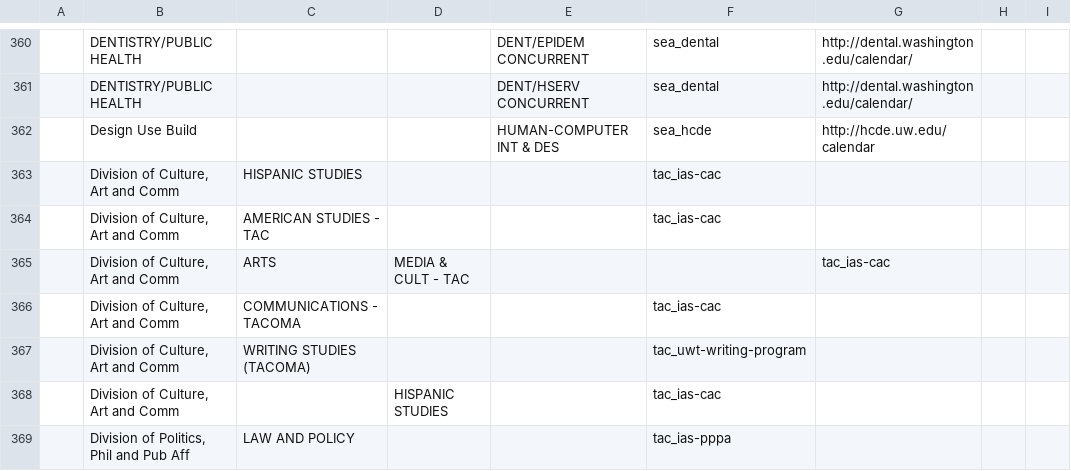
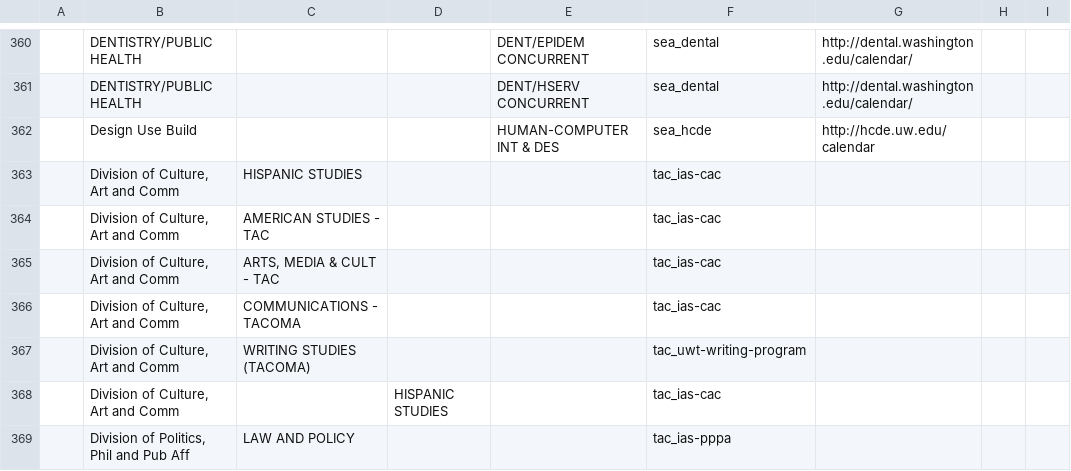
Before and after one commit to uw-it-aca/myuw, a CSV file: myuw/data/calendar_major_mapping.csv, drawn as a sheet; only a part is shown, gaps mark what is left out; the diff covers the shown part only.

Commit message:
Add back missing quotes

```diff
--- a/myuw/data/calendar_major_mapping.csv
+++ b/myuw/data/calendar_major_mapping.csv
@@ -364,3 +364,3 @@
 ,"Division of Culture, Art and Comm",AMERICAN STUDIES - TAC  ,,,tac_ias-cac,
-,"Division of Culture, Art and Comm",ARTS, MEDIA & CULT - TAC,,,tac_ias-cac,
+,"Division of Culture, Art and Comm","ARTS, MEDIA & CULT - TAC",,,tac_ias-cac,
 ,"Division of Culture, Art and Comm",COMMUNICATIONS - TACOMA ,,,tac_ias-cac,
```
Also changed, not shown: 20 added rows, 20 removed rows and 1 edited cell elsewhere in this file.
